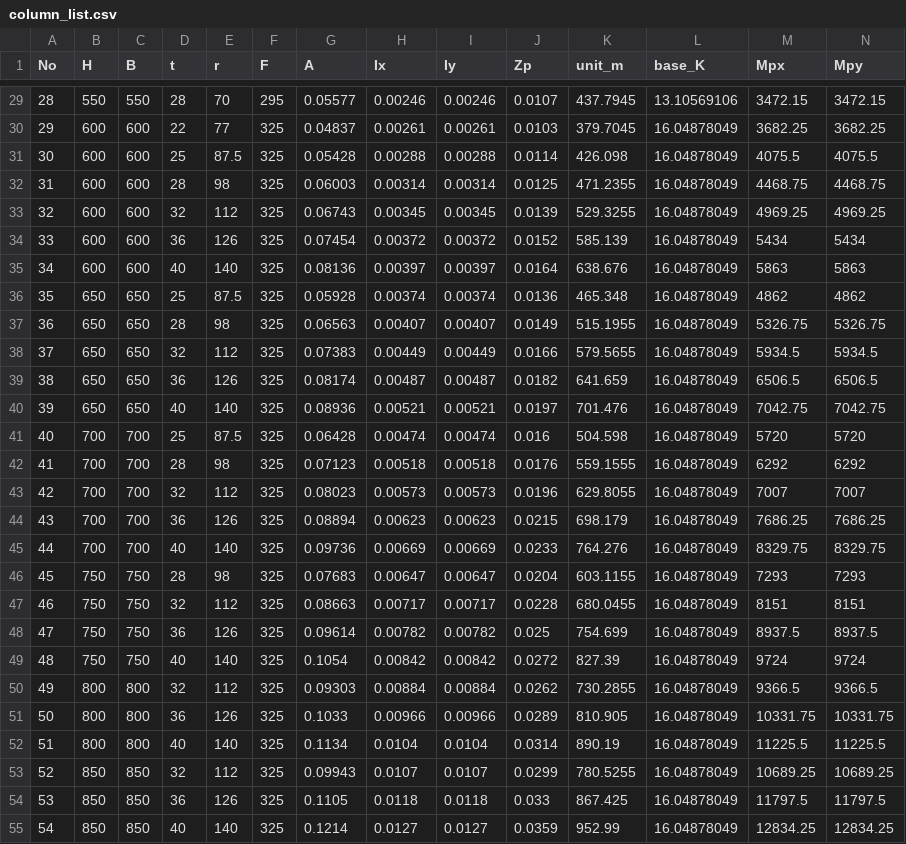
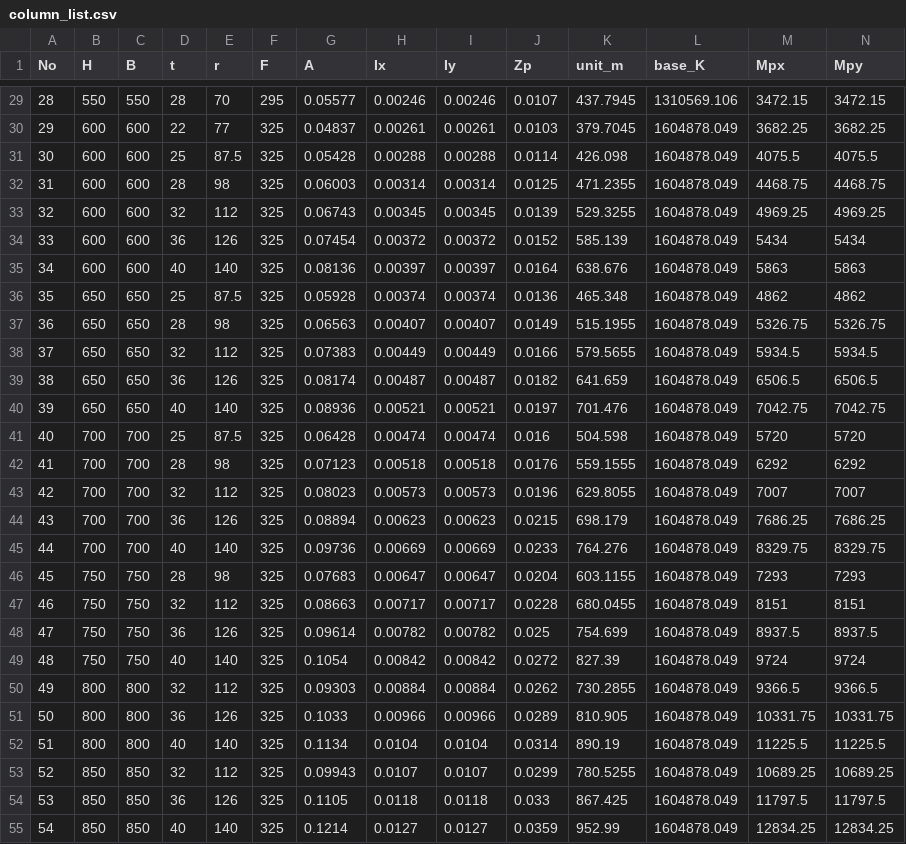
Before and after one commit to KazuhiroFujishita1/Initial_Section_Study, a CSV file: column_list.csv, drawn as a sheet; only a part is shown, gaps mark what is left out; the diff covers the shown part only.

```diff
--- a/column_list.csv
+++ b/column_list.csv
@@ -29,27 +29,27 @@ No,H,B,t,r,F,A,Ix,Iy,Zp,unit_m,base_K,Mpx,Mpy
-28,550,550,28,70,295,0.05577,0.00246,0.00246,0.0107,437.7945,13.10569106,3472.15,3472.15
-29,600,600,22,77,325,0.04837,0.00261,0.00261,0.0103,379.7045,16.04878049,3682.25,3682.25
-30,600,600,25,87.5,325,0.05428,0.00288,0.00288,0.0114,426.098,16.04878049,4075.5,4075.5
-31,600,600,28,98,325,0.06003,0.00314,0.00314,0.0125,471.2355,16.04878049,4468.75,4468.75
-32,600,600,32,112,325,0.06743,0.00345,0.00345,0.0139,529.3255,16.04878049,4969.25,4969.25
-33,600,600,36,126,325,0.07454,0.00372,0.00372,0.0152,585.139,16.04878049,5434,5434
-34,600,600,40,140,325,0.08136,0.00397,0.00397,0.0164,638.676,16.04878049,5863,5863
-35,650,650,25,87.5,325,0.05928,0.00374,0.00374,0.0136,465.348,16.04878049,4862,4862
-36,650,650,28,98,325,0.06563,0.00407,0.00407,0.0149,515.1955,16.04878049,5326.75,5326.75
-37,650,650,32,112,325,0.07383,0.00449,0.00449,0.0166,579.5655,16.04878049,5934.5,5934.5
-38,650,650,36,126,325,0.08174,0.00487,0.00487,0.0182,641.659,16.04878049,6506.5,6506.5
-39,650,650,40,140,325,0.08936,0.00521,0.00521,0.0197,701.476,16.04878049,7042.75,7042.75
-40,700,700,25,87.5,325,0.06428,0.00474,0.00474,0.016,504.598,16.04878049,5720,5720
-41,700,700,28,98,325,0.07123,0.00518,0.00518,0.0176,559.1555,16.04878049,6292,6292
-42,700,700,32,112,325,0.08023,0.00573,0.00573,0.0196,629.8055,16.04878049,7007,7007
-43,700,700,36,126,325,0.08894,0.00623,0.00623,0.0215,698.179,16.04878049,7686.25,7686.25
-44,700,700,40,140,325,0.09736,0.00669,0.00669,0.0233,764.276,16.04878049,8329.75,8329.75
-45,750,750,28,98,325,0.07683,0.00647,0.00647,0.0204,603.1155,16.04878049,7293,7293
-46,750,750,32,112,325,0.08663,0.00717,0.00717,0.0228,680.0455,16.04878049,8151,8151
-47,750,750,36,126,325,0.09614,0.00782,0.00782,0.025,754.699,16.04878049,8937.5,8937.5
-48,750,750,40,140,325,0.1054,0.00842,0.00842,0.0272,827.39,16.04878049,9724,9724
-49,800,800,32,112,325,0.09303,0.00884,0.00884,0.0262,730.2855,16.04878049,9366.5,9366.5
-50,800,800,36,126,325,0.1033,0.00966,0.00966,0.0289,810.905,16.04878049,10331.75,10331.75
-51,800,800,40,140,325,0.1134,0.0104,0.0104,0.0314,890.19,16.04878049,11225.5,11225.5
-52,850,850,32,112,325,0.09943,0.0107,0.0107,0.0299,780.5255,16.04878049,10689.25,10689.25
-53,850,850,36,126,325,0.1105,0.0118,0.0118,0.033,867.425,16.04878049,11797.5,11797.5
-54,850,850,40,140,325,0.1214,0.0127,0.0127,0.0359,952.99,16.04878049,12834.25,12834.25
+28,550,550,28,70,295,0.05577,0.00246,0.00246,0.0107,437.7945,1310569.106,3472.15,3472.15
+29,600,600,22,77,325,0.04837,0.00261,0.00261,0.0103,379.7045,1604878.049,3682.25,3682.25
+30,600,600,25,87.5,325,0.05428,0.00288,0.00288,0.0114,426.098,1604878.049,4075.5,4075.5
+31,600,600,28,98,325,0.06003,0.00314,0.00314,0.0125,471.2355,1604878.049,4468.75,4468.75
+32,600,600,32,112,325,0.06743,0.00345,0.00345,0.0139,529.3255,1604878.049,4969.25,4969.25
+33,600,600,36,126,325,0.07454,0.00372,0.00372,0.0152,585.139,1604878.049,5434,5434
+34,600,600,40,140,325,0.08136,0.00397,0.00397,0.0164,638.676,1604878.049,5863,5863
+35,650,650,25,87.5,325,0.05928,0.00374,0.00374,0.0136,465.348,1604878.049,4862,4862
+36,650,650,28,98,325,0.06563,0.00407,0.00407,0.0149,515.1955,1604878.049,5326.75,5326.75
+37,650,650,32,112,325,0.07383,0.00449,0.00449,0.0166,579.5655,1604878.049,5934.5,5934.5
+38,650,650,36,126,325,0.08174,0.00487,0.00487,0.0182,641.659,1604878.049,6506.5,6506.5
+39,650,650,40,140,325,0.08936,0.00521,0.00521,0.0197,701.476,1604878.049,7042.75,7042.75
+40,700,700,25,87.5,325,0.06428,0.00474,0.00474,0.016,504.598,1604878.049,5720,5720
+41,700,700,28,98,325,0.07123,0.00518,0.00518,0.0176,559.1555,1604878.049,6292,6292
+42,700,700,32,112,325,0.08023,0.00573,0.00573,0.0196,629.8055,1604878.049,7007,7007
+43,700,700,36,126,325,0.08894,0.00623,0.00623,0.0215,698.179,1604878.049,7686.25,7686.25
+44,700,700,40,140,325,0.09736,0.00669,0.00669,0.0233,764.276,1604878.049,8329.75,8329.75
+45,750,750,28,98,325,0.07683,0.00647,0.00647,0.0204,603.1155,1604878.049,7293,7293
+46,750,750,32,112,325,0.08663,0.00717,0.00717,0.0228,680.0455,1604878.049,8151,8151
+47,750,750,36,126,325,0.09614,0.00782,0.00782,0.025,754.699,1604878.049,8937.5,8937.5
+48,750,750,40,140,325,0.1054,0.00842,0.00842,0.0272,827.39,1604878.049,9724,9724
+49,800,800,32,112,325,0.09303,0.00884,0.00884,0.0262,730.2855,1604878.049,9366.5,9366.5
+50,800,800,36,126,325,0.1033,0.00966,0.00966,0.0289,810.905,1604878.049,10331.75,10331.75
+51,800,800,40,140,325,0.1134,0.0104,0.0104,0.0314,890.19,1604878.049,11225.5,11225.5
+52,850,850,32,112,325,0.09943,0.0107,0.0107,0.0299,780.5255,1604878.049,10689.25,10689.25
+53,850,850,36,126,325,0.1105,0.0118,0.0118,0.033,867.425,1604878.049,11797.5,11797.5
+54,850,850,40,140,325,0.1214,0.0127,0.0127,0.0359,952.99,1604878.049,12834.25,12834.25
```
Also changed, not shown: 33 edited cells elsewhere in this file, 4 other files.
